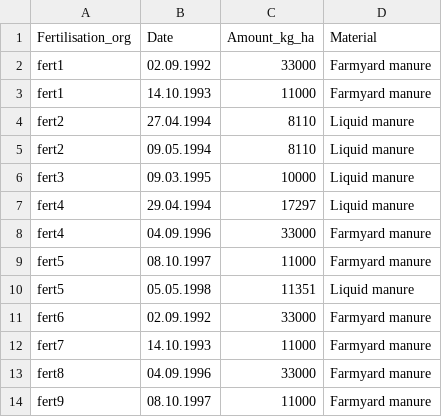
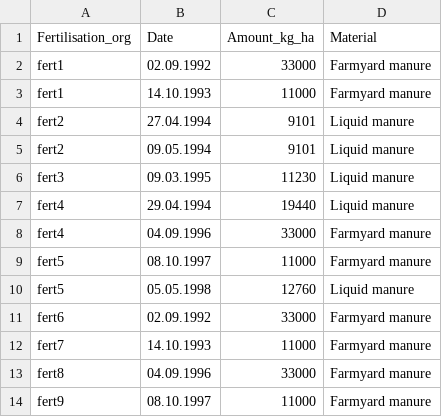
Before and after one commit to zalf-rpm/AgMIP_BNI, a CSV file: data/Fertilisation_org.csv, drawn as a sheet.

Commit message:
Update amount of liquid manure

```diff
--- a/data/Fertilisation_org.csv
+++ b/data/Fertilisation_org.csv
@@ -3,9 +3,9 @@ fert1;02.09.1992;33000;Farmyard manure
 fert1;14.10.1993;11000;Farmyard manure
-fert2;27.04.1994;8110;Liquid manure
-fert2;09.05.1994;8110;Liquid manure
-fert3;09.03.1995;10000;Liquid manure
-fert4;29.04.1994;17297;Liquid manure
+fert2;27.04.1994;9101;Liquid manure
+fert2;09.05.1994;9101;Liquid manure
+fert3;09.03.1995;11230;Liquid manure
+fert4;29.04.1994;19440;Liquid manure
 fert4;04.09.1996;33000;Farmyard manure
 fert5;08.10.1997;11000;Farmyard manure
-fert5;05.05.1998;11351;Liquid manure
+fert5;05.05.1998;12760;Liquid manure
 fert6;02.09.1992;33000;Farmyard manure
```
